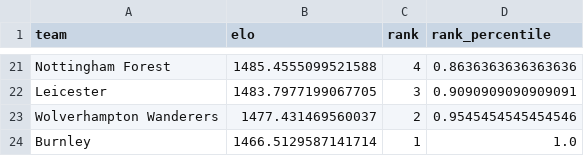
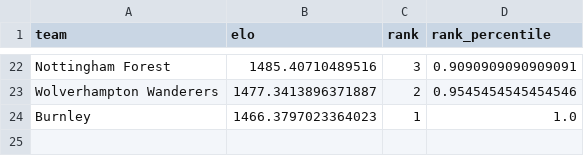
Before and after one commit to AllanGraver/Premier-League-Predictor, a CSV file: data/xgelo_ratings.csv, drawn as a sheet; only a part is shown, gaps mark what is left out; removed rows and columns are numbered as before the commit, all else as after; the diff covers the shown part only; the diff names each change by its address in the sheet, - before the commit and + after, or states it on an @@ line.

```diff
--- a/data/xgelo_ratings.csv
+++ b/data/xgelo_ratings.csv
-B22 (elo): 1485.4555099521588
+B22 (elo): 1485.40710489516
-C22 (rank): 4
+C22 (rank): 3
-D22 (rank_percentile): 0.8636363636363636
+D22 (rank_percentile): 0.9090909090909091
-row 22: Leicester | 1483.7977199067705 | 3 | 0.9090909090909091
-B23 (elo): 1477.431469560037
+B23 (elo): 1477.3413896371887
-B24 (elo): 1466.5129587141714
+B24 (elo): 1466.3797023364023
```
Also changed, not shown: 2 added rows, 1 removed row and 28 edited cells elsewhere in this file, data/matches.csv, data/predictions.csv, 1 other file.
